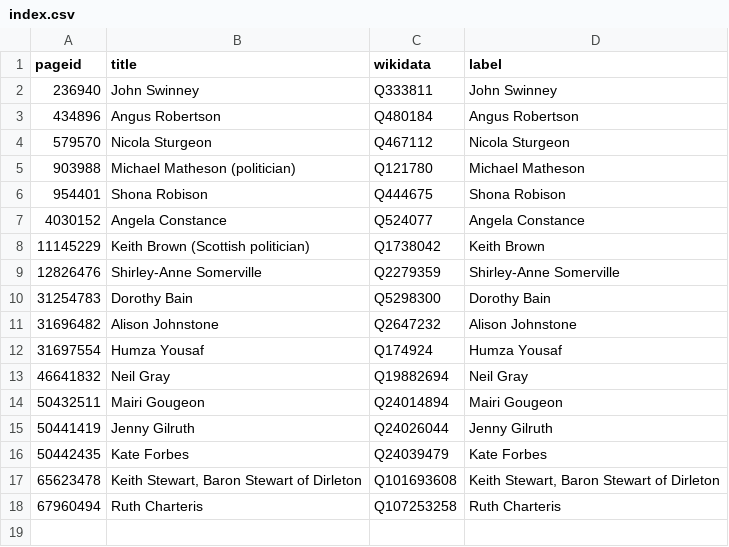
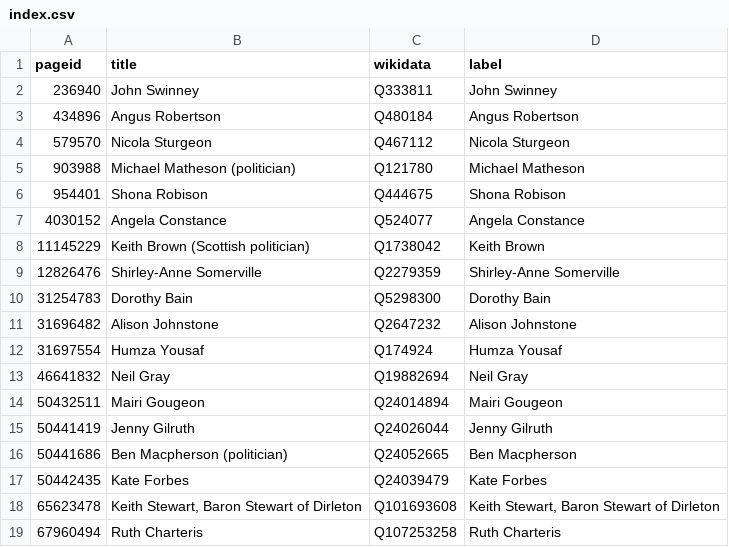
Before and after one commit to every-politician-scrapers/scotland-cabinet, a CSV file: enwiki/index.csv, drawn as a sheet; the diff names each change by its address in the sheet, - before the commit and + after, or states it on an @@ line.

```diff
--- a/enwiki/index.csv
+++ b/enwiki/index.csv
+row 16: 50441686 | Ben Macpherson (politician) | Q24052665 | Ben Macpherson
```
Also changed, not shown: 2 other files.
